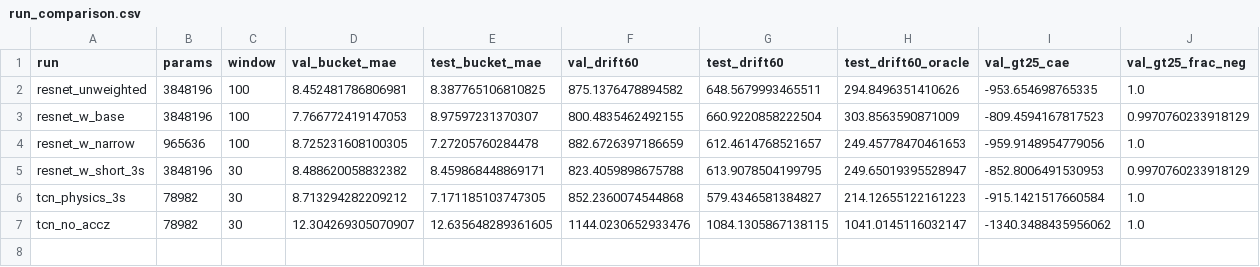
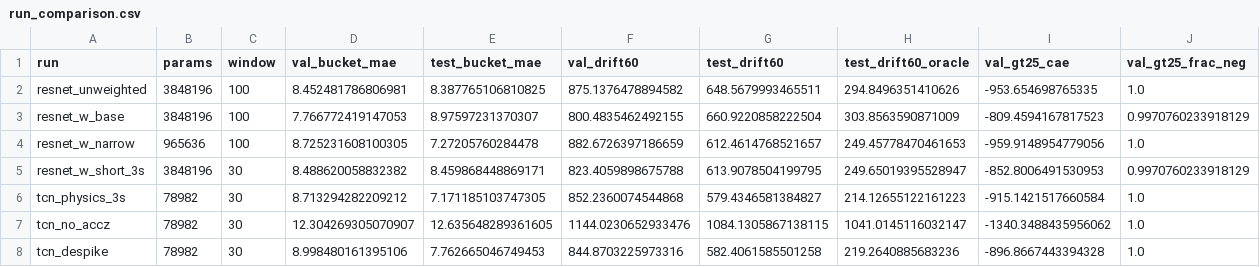
Before and after one commit to pranjali2105/SIH_2026, a CSV file: results/run_comparison.csv, drawn as a sheet.

```diff
--- a/results/run_comparison.csv
+++ b/results/run_comparison.csv
@@ -7 +7,2 @@ tcn_physics_3s,78982,30,8.713294282209212,7.171185103747305,852.2360074544868,57
 tcn_no_accz,78982,30,12.304269305070907,12.635648289361605,1144.0230652933476,1084.1305867138115,1041.0145116032147,-1340.3488435956062,1.0
+tcn_despike,78982,30,8.998480161395106,7.762665046749453,844.8703225973316,582.4061585501258,219.2640885683236,-896.8667443394328,1.0
```
Also changed, not shown: 9 other files.
